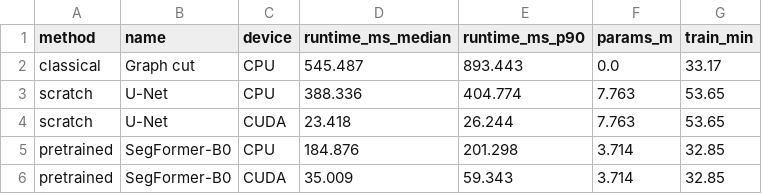
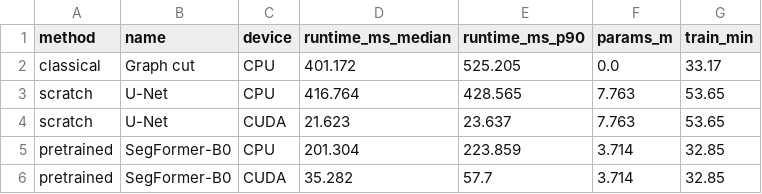
Before and after one commit to athenavillarin/ccs-250-final-project, a CSV file: results/efficiency.csv, drawn as a sheet.

Commit message:
refresh efficiency timings from the latest notebook run

```diff
--- a/results/efficiency.csv
+++ b/results/efficiency.csv
@@ -1,6 +1,6 @@
 method,name,device,runtime_ms_median,runtime_ms_p90,params_m,train_min
-classical,Graph cut,CPU,545.487,893.443,0.0,33.17
-scratch,U-Net,CPU,388.336,404.774,7.763,53.65
-scratch,U-Net,CUDA,23.418,26.244,7.763,53.65
-pretrained,SegFormer-B0,CPU,184.876,201.298,3.714,32.85
-pretrained,SegFormer-B0,CUDA,35.009,59.343,3.714,32.85
+classical,Graph cut,CPU,401.172,525.205,0.0,33.17
+scratch,U-Net,CPU,416.764,428.565,7.763,53.65
+scratch,U-Net,CUDA,21.623,23.637,7.763,53.65
+pretrained,SegFormer-B0,CPU,201.304,223.859,3.714,32.85
+pretrained,SegFormer-B0,CUDA,35.282,57.7,3.714,32.85
```
Also changed, not shown: 2 other files.
